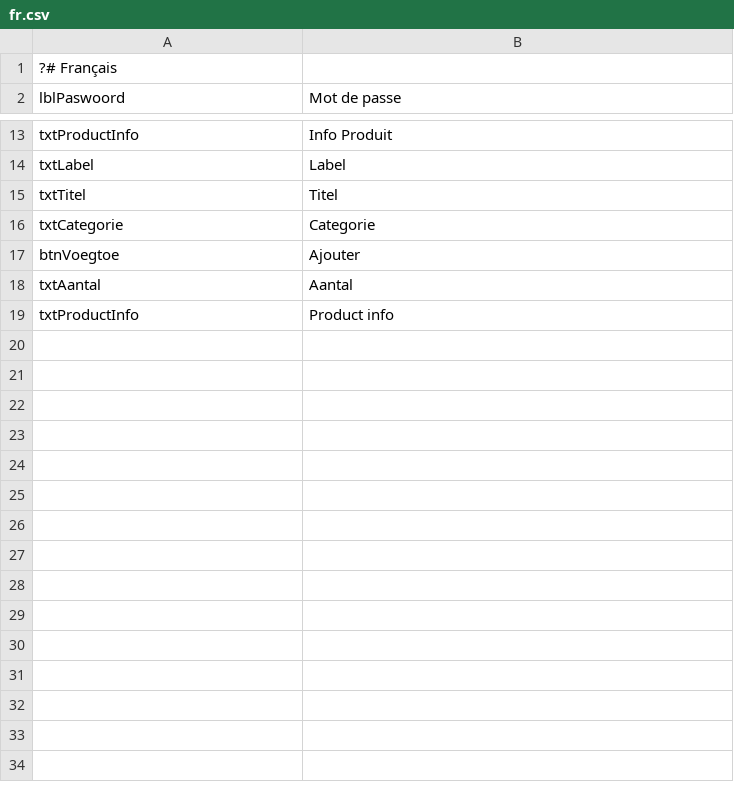
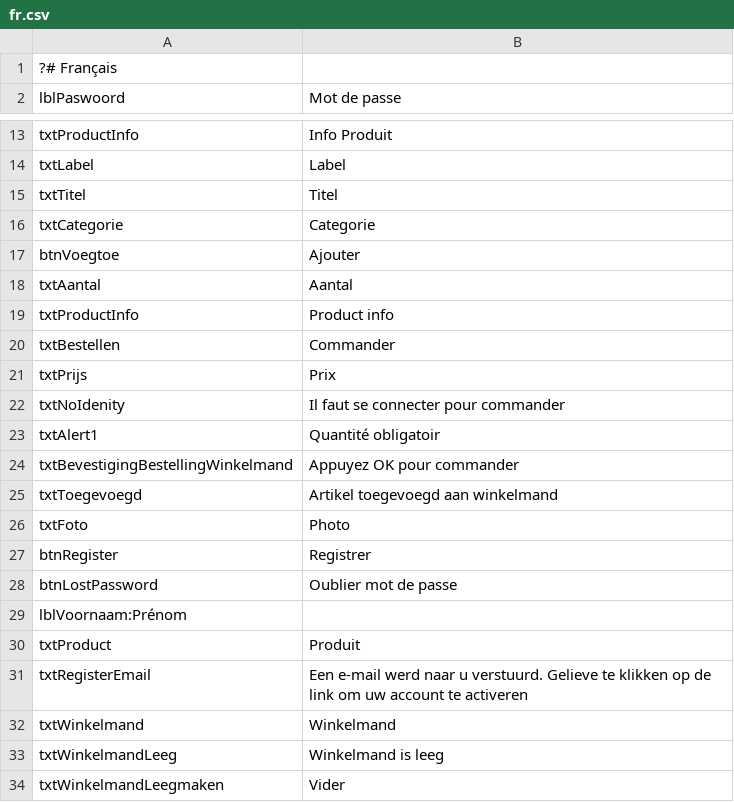
Before and after one commit to thomaswinsol/saverde, a CSV file: application/configs/lang/fr.csv, drawn as a sheet; only a part is shown, gaps mark what is left out.

```diff
--- a/application/configs/lang/fr.csv
+++ b/application/configs/lang/fr.csv
@@ -19 +19,16 @@ txtAantal;Aantal
 txtProductInfo;Product info
+txtBestellen;Commander
+txtPrijs;Prix
+txtNoIdenity;Il faut se connecter pour commander
+txtAlert1;Quantité obligatoir
+txtBevestigingBestellingWinkelmand;Appuyez OK pour commander
+txtToegevoegd;Artikel toegevoegd aan winkelmand
+txtFoto;Photo
+btnRegister;Registrer
+btnLostPassword;Oublier mot de passe
+lblVoornaam:Prénom
+txtProduct;Produit
+txtRegisterEmail;Een e-mail werd naar u verstuurd. Gelieve te klikken op de link om uw account te activeren
+txtWinkelmand;Winkelmand
+txtWinkelmandLeeg;Winkelmand is leeg
+txtWinkelmandLeegmaken;Vider
```
Also changed, not shown: application/configs/lang/nl.csv, 40 other files.
